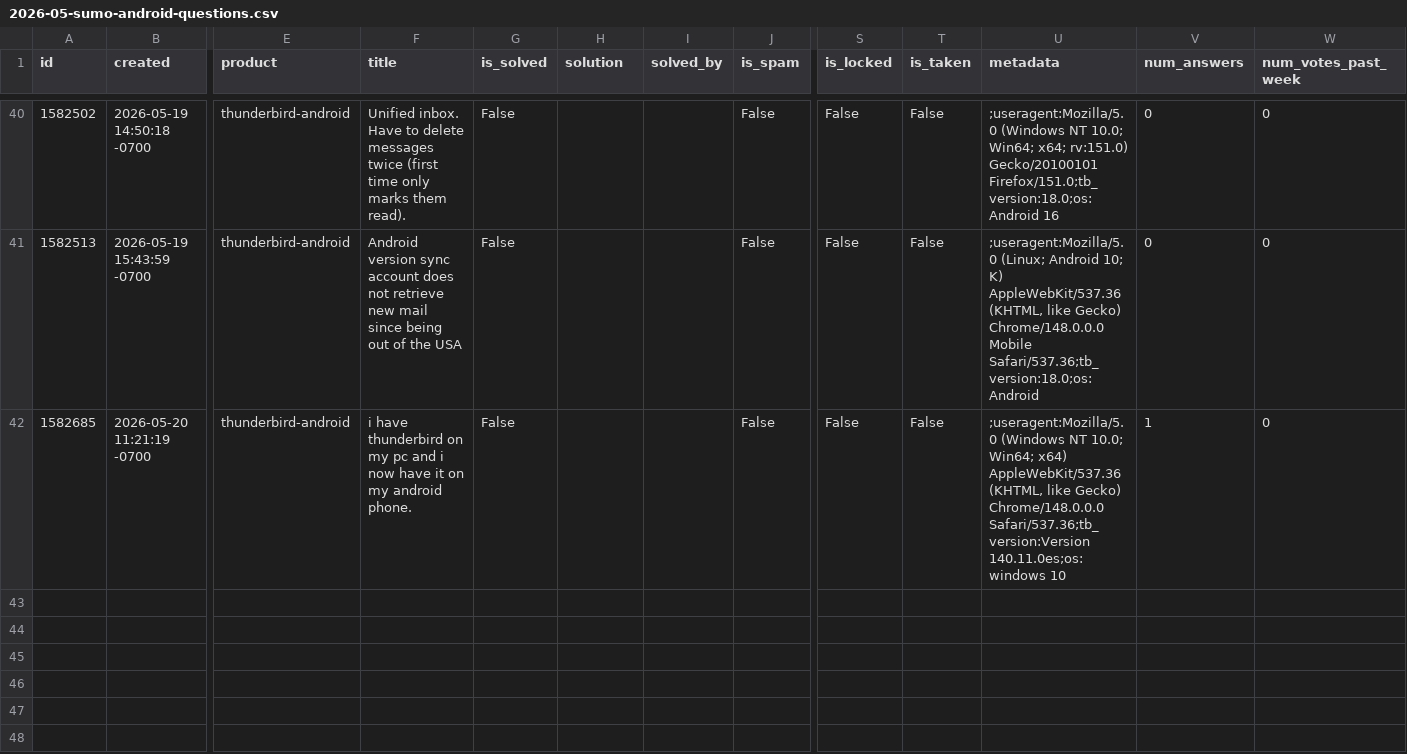
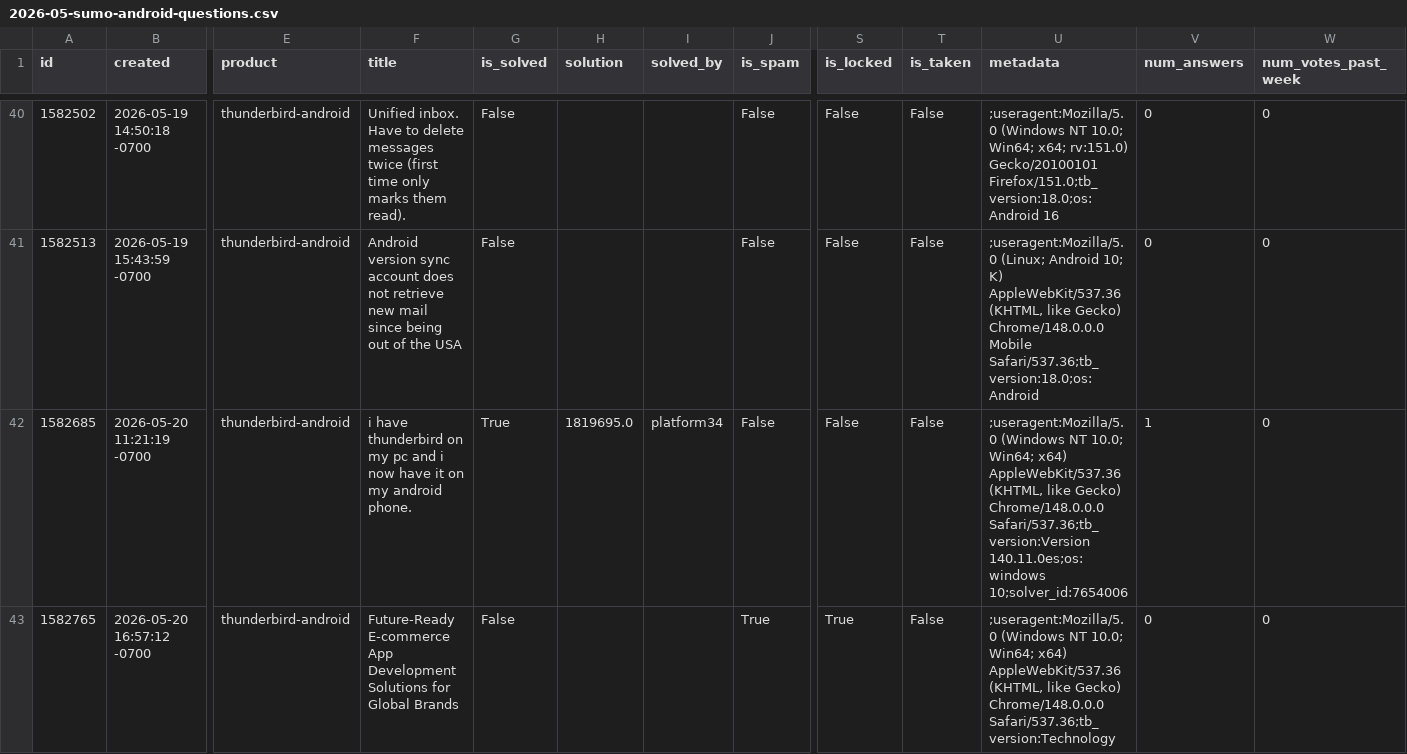
Before and after one commit to thunderbird/thunderbird-desktop-metrics-and-reports, a CSV file: CONCATENATED_FILES/ANDROID/2026-05-sumo-android-questions.csv, drawn as a sheet; only a part is shown, gaps mark what is left out; rows hold the shown columns only; the diff names each change by its address in the sheet, - before the commit and + after, or states it on an @@ line.

```diff
--- a/CONCATENATED_FILES/ANDROID/2026-05-sumo-android-questions.csv
+++ b/CONCATENATED_FILES/ANDROID/2026-05-sumo-android-questions.csv
-G42 (is_solved): False
+G42 (is_solved): True
-H42 (solution): (empty)
+H42 (solution): 1819695.0
-I42 (solved_by): (empty)
+I42 (solved_by): platform34
-U42 (metadata): …Safari/537.36;tb_version:Version 140.11.0es;os:windows 10
+U42 (metadata): …Safari/537.36;tb_version:Version 140.11.0es;os:windows 10;solver_id:7654006
+row 43: 1582765 | 2026-05-20 16:57:12 -0700 | thunderbird-android | Future-Ready E-commerce App Development Solutions for Global Brands | False |  |  | True | True | False | ;useragent:Mozilla/5.0 (Windows NT 10.0; Win64; x64) AppleWebKit/537.36 (KHTML, like Gecko) Chrome/148.0.0.0 Safari/537.36;tb_version:Technology | 0 | 0
```
